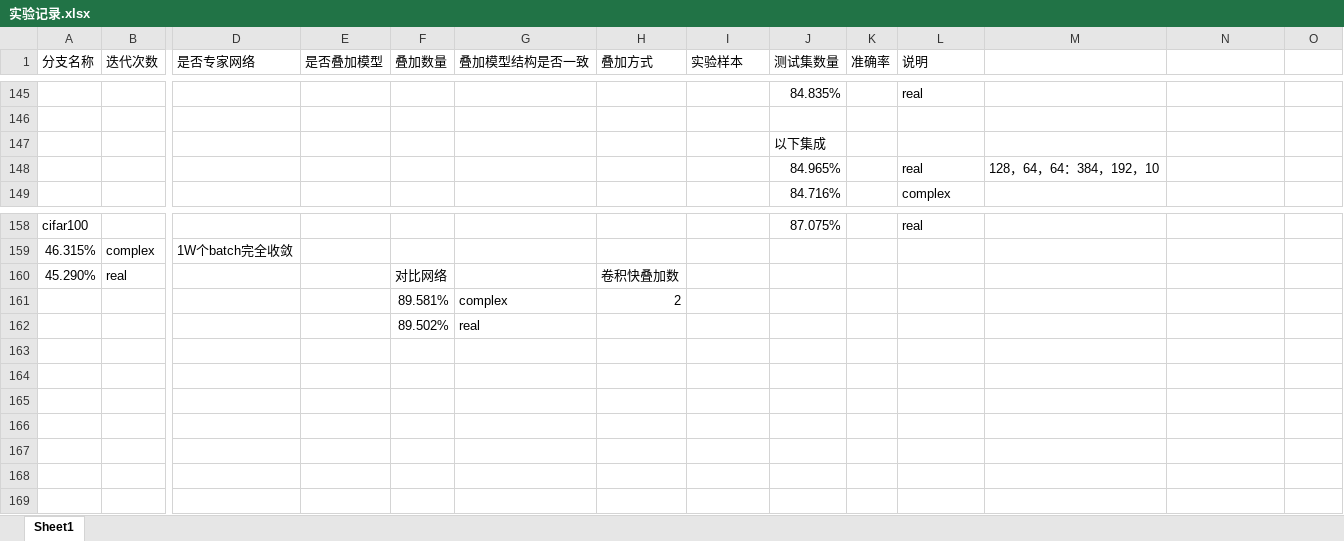
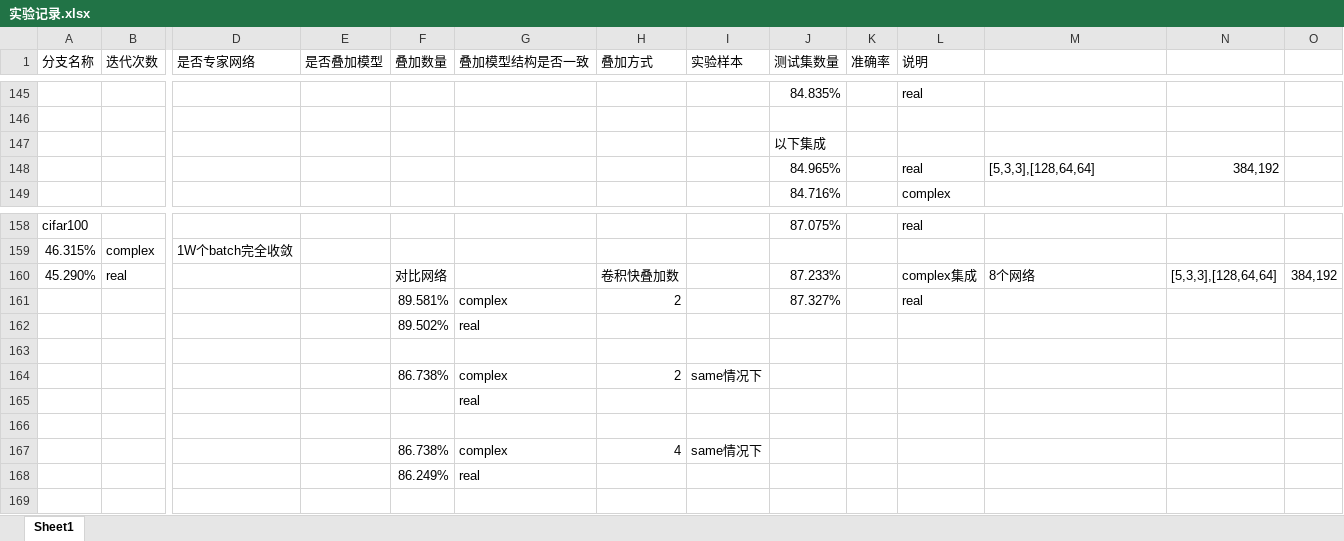
Before and after one commit to wq-tang/nn_project, an Excel workbook: 实验记录.xlsx, sheet Sheet1, drawn as a sheet; only a part is shown, gaps mark what is left out; values as stored, in another font and other column widths than the file's, no borders; removed rows and columns are numbered as before the commit, all else as after; rows hold the shown columns only; the diff names each change by its address in the sheet, - before the commit and + after, or states it on an @@ line.

```diff
--- a/实验记录.xlsx (sheet Sheet1)
+++ b/实验记录.xlsx (sheet Sheet1)
-M148: 128，64，64：384，192，10
+M148: [5,3,3],[128,64,64]
-N148: (empty)
+N148: 384,192
-J160 (测试集数量): (empty)
+J160 (测试集数量): 87.233%
-L160 (说明): (empty)
+L160 (说明): complex集成
-M160: (empty)
+M160: 8个网络
-N160: (empty)
+N160: [5,3,3],[128,64,64]
-O160: (empty)
+O160: 384,192
-J161 (测试集数量): (empty)
+J161 (测试集数量): 87.327%
-L161 (说明): (empty)
+L161 (说明): real
+row 164:  |  |  |  | 86.738% | complex | 2 | same情况下
+row 165:  |  |  |  |  | real
-row 167: (empty)
+row 167:  |  |  |  | 86.738% | complex | 4 | same情况下
-row 168: (empty)
+row 168:  |  |  |  | 86.249% | real
-row 167: (empty)
-row 168: (empty)
```
Also changed, not shown: 1 other file.
